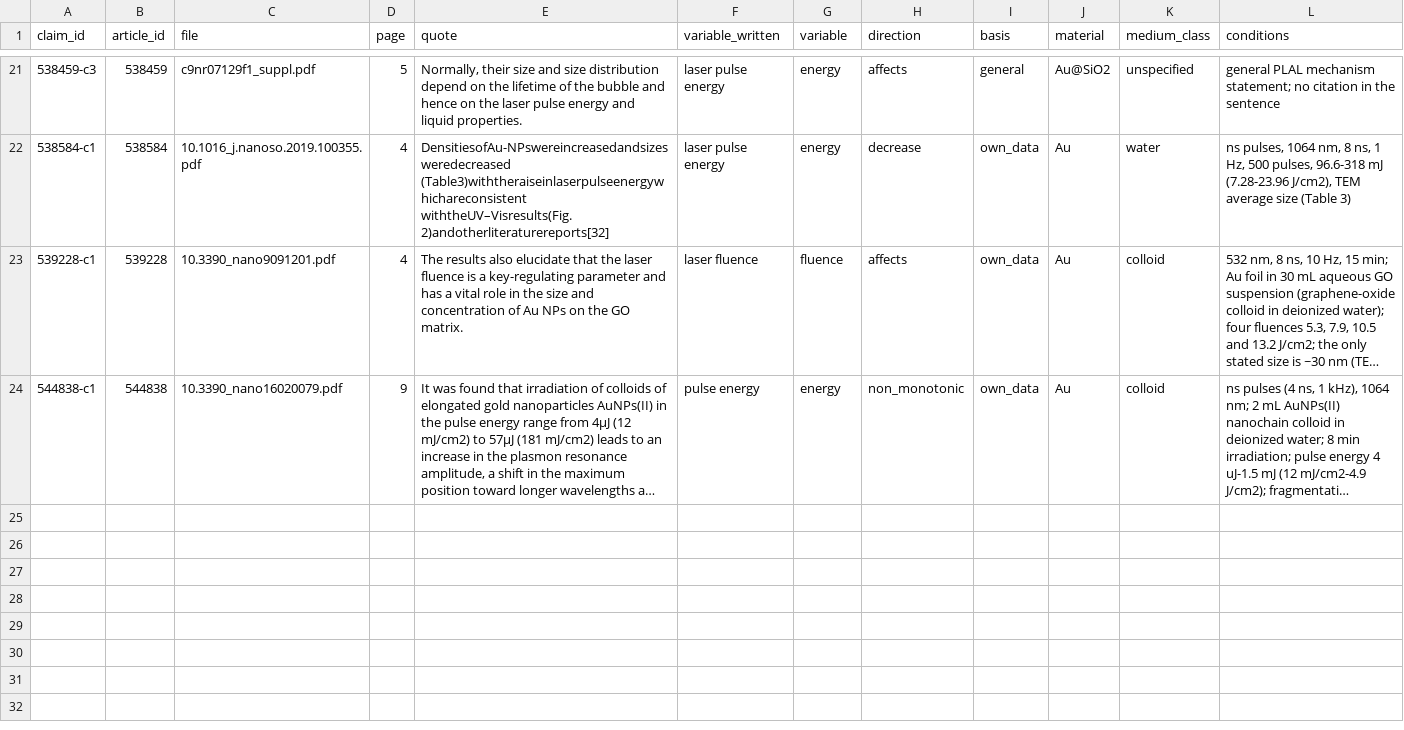
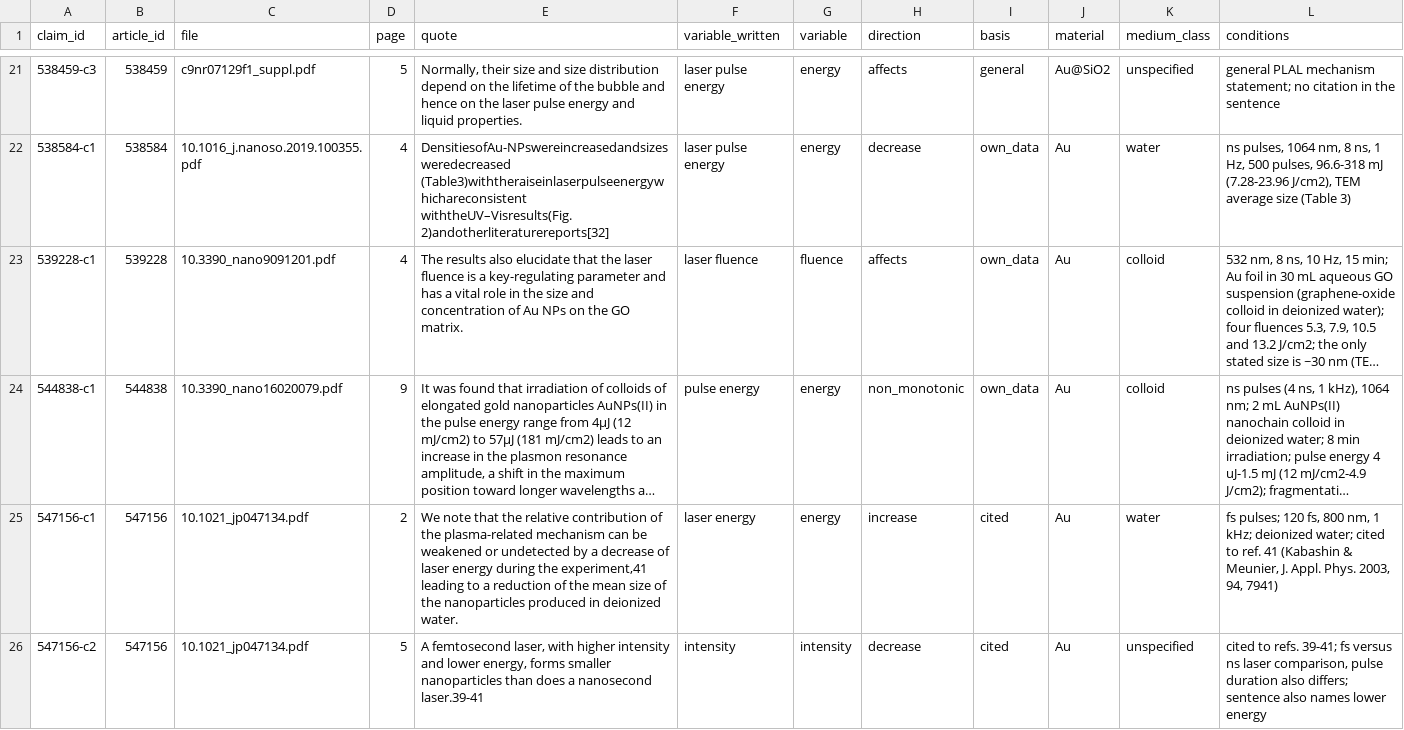
Before and after one commit to Kaldarinz/ai4science_proj, a CSV file: results/claims.csv, drawn as a sheet; only a part is shown, gaps mark what is left out; long unchanged cells end in …; the diff names each change by its address in the sheet, - before the commit and + after, or states it on an @@ line.

Commit message:
547156: extraction records (two cited claims) and reading attestation

```diff
--- a/results/claims.csv
+++ b/results/claims.csv
+row 25: 547156-c1 | 547156 | 10.1021_jp047134.pdf | 2 | We note that the relative contribution of the plasma-related mechanism can be weakened or undetected by a decrease of laser energy during the experiment,41 leading to a reduction of the mean size of the nanoparticles produced in deionized water. | laser energy | energy | increase | cited | Au | water | fs pulses; 120 fs, 800 nm, 1 kHz; deionized water; cited to ref. 41 (Kabashin & Meunier, J. Appl. Phys. 2003, 94, 7941)
+row 26: 547156-c2 | 547156 | 10.1021_jp047134.pdf | 5 | A femtosecond laser, with higher intensity and lower energy, forms smaller nanoparticles than does a nanosecond laser.39-41 | intensity | intensity | decrease | cited | Au | unspecified | cited to refs. 39-41; fs versus ns laser comparison, pulse duration also differs; sentence also names lower energy
```
Also changed, not shown: results/extraction_status.csv, 1 other file.
